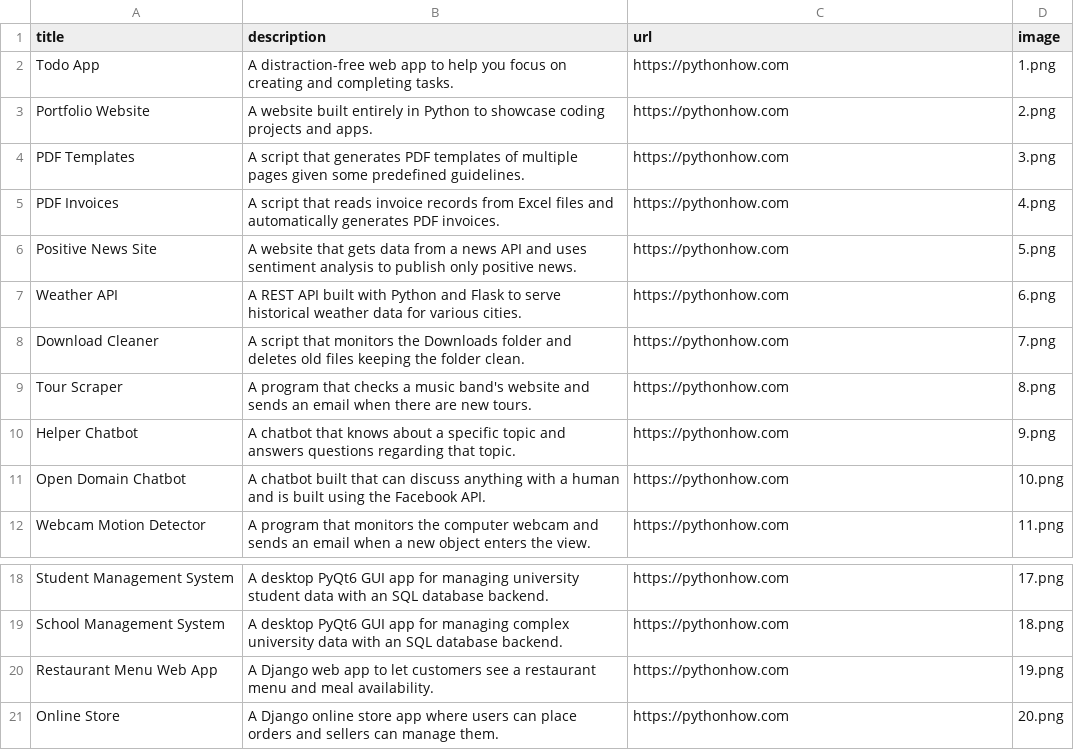
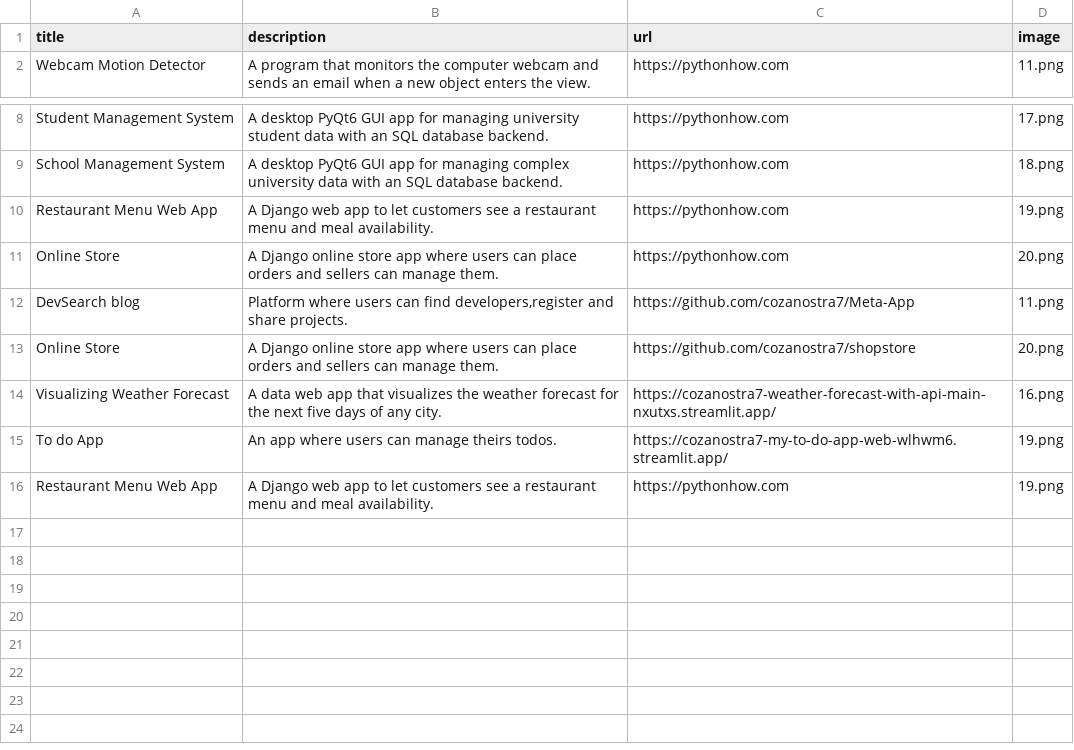
Before and after one commit to cozanostra7/portfolio, a CSV file: data.csv, drawn as a sheet; only a part is shown, gaps mark what is left out; removed rows and columns are numbered as before the commit, all else as after; the diff names each change by its address in the sheet, - before the commit and + after, or states it on an @@ line.

Commit message:
change

```diff
--- a/data.csv
+++ b/data.csv
-row 2: Todo App | A distraction-free web app to help you focus on creating and completing tasks. | https://pythonhow.com | 1.png
-row 3: Portfolio Website | A website built entirely in Python to showcase coding projects and apps. | https://pythonhow.com | 2.png
-row 4: PDF Templates | A script that generates PDF templates of multiple pages given some predefined guidelines. | https://pythonhow.com | 3.png
-row 5: PDF Invoices | A script that reads invoice records from Excel files and automatically generates PDF invoices. | https://pythonhow.com | 4.png
-row 6: Positive News Site | A website that gets data from a news API and uses sentiment analysis to publish only positive news. | https://pythonhow.com | 5.png
-row 7: Weather API | A REST API built with Python and Flask to serve historical weather data for various cities. | https://pythonhow.com | 6.png
-row 8: Download Cleaner | A script that monitors the Downloads folder and deletes old files keeping the folder clean. | https://pythonhow.com | 7.png
-row 9: Tour Scraper | A program that checks a music band's website and sends an email when there are new tours. | https://pythonhow.com | 8.png
-row 10: Helper Chatbot | A chatbot that knows about a specific topic and answers questions regarding that topic. | https://pythonhow.com | 9.png
-row 11: Open Domain Chatbot | A chatbot built that can discuss anything with a human and is built using the Facebook API. | https://pythonhow.com | 10.png
+row 12: DevSearch blog | Platform where users can find developers,register and share projects. | https://github.com/cozanostra7/Meta-App | 11.png
+row 13: Online Store | A Django online store app where users can place orders and sellers can manage them. | https://github.com/cozanostra7/shopstore | 20.png
+row 14: Visualizing Weather Forecast | A data web app that visualizes the weather forecast for the next five days of any city. | https://cozanostra7-weather-forecast-with-api-main-nxutxs.streamlit.app/ | 16.png
+row 15: To do App | An app where users can manage theirs todos. | https://cozanostra7-my-to-do-app-web-wlhwm6.streamlit.app/ | 19.png
+row 16: Restaurant Menu Web App | A Django web app to let customers see a restaurant menu and meal availability. | https://pythonhow.com | 19.png
```
